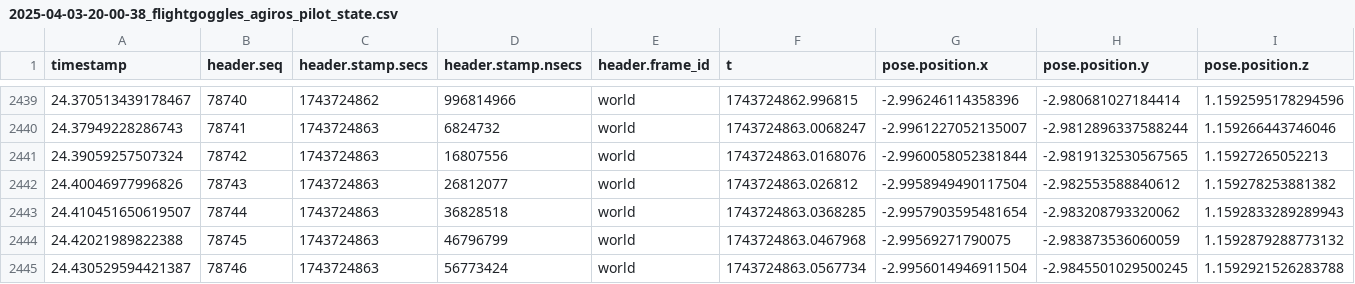
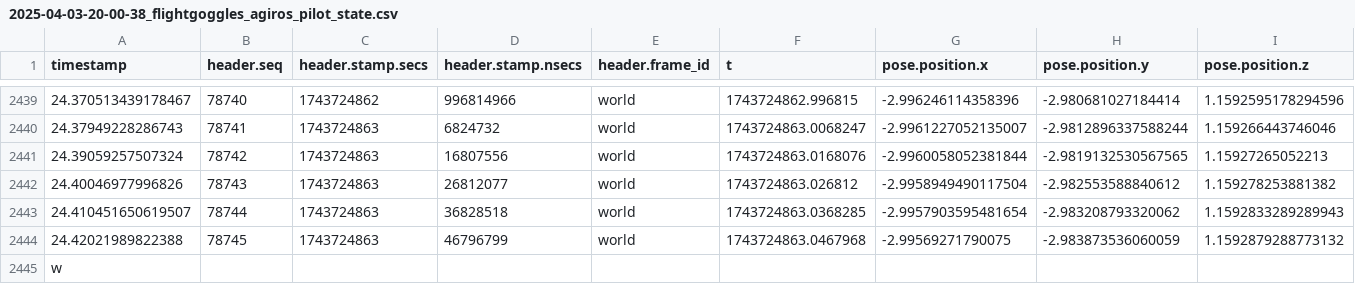
Before and after one commit to sophlzy3/drone-acrobatics, a CSV file: data/train_unprocessed/state/2025-04-03-20-00-38_flightgoggles_agiros_pilot_state.csv, drawn as a sheet; only a part is shown, gaps mark what is left out; removed rows and columns are numbered as before the commit, all else as after; rows hold the shown columns only; the diff names each change by its address in the sheet, - before the commit and + after, or states it on an @@ line.

```diff
--- a/data/train_unprocessed/state/2025-04-03-20-00-38_flightgoggles_agiros_pilot_state.csv
+++ b/data/train_unprocessed/state/2025-04-03-20-00-38_flightgoggles_agiros_pilot_state.csv
-row 2445: 24.430529594421387 | 78746 | 1743724863 | 56773424 | world | 1743724863.0567734 | -2.9956014946911504 | -2.9845501029500245 | 1.1592921526283788
+row 2445: w
```
Also changed, not shown: data/train_unprocessed/state/2025-04-03-19-54-22_flightgoggles_agiros_pilot_state.csv, data/train_unprocessed/state/2025-04-03-19-55-56_flightgoggles_agiros_pilot_state.csv, 11 other files.
